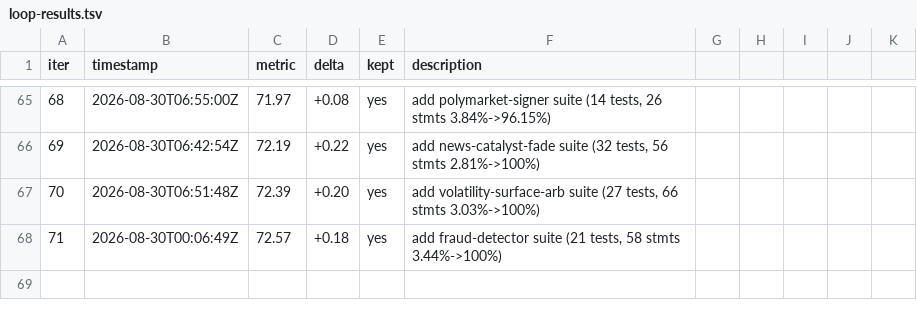
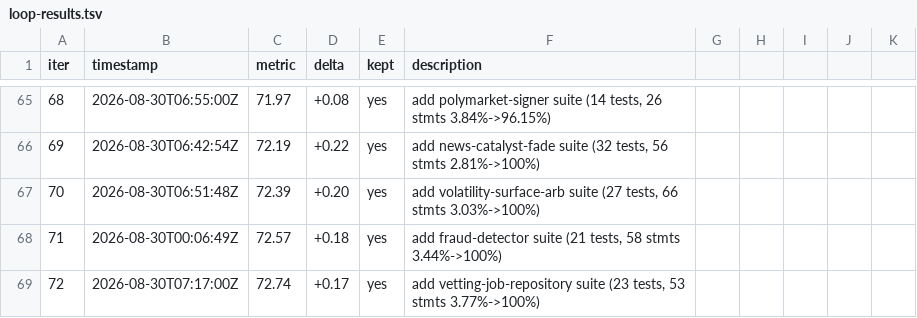
Before and after one commit to minhlongs/algo-trader, a TSV file: loop-results.tsv, drawn as a sheet; only a part is shown, gaps mark what is left out.

```diff
--- a/loop-results.tsv
+++ b/loop-results.tsv
@@ -68 +68,2 @@ iter	timestamp	metric	delta	kept	description
 71	2026-08-30T00:06:49Z	72.57	+0.18	yes	add fraud-detector suite (21 tests, 58 stmts 3.44%->100%)
+72	2026-08-30T07:17:00Z	72.74	+0.17	yes	add vetting-job-repository suite (23 tests, 53 stmts 3.77%->100%)
```
Also changed, not shown: 1 other file.
